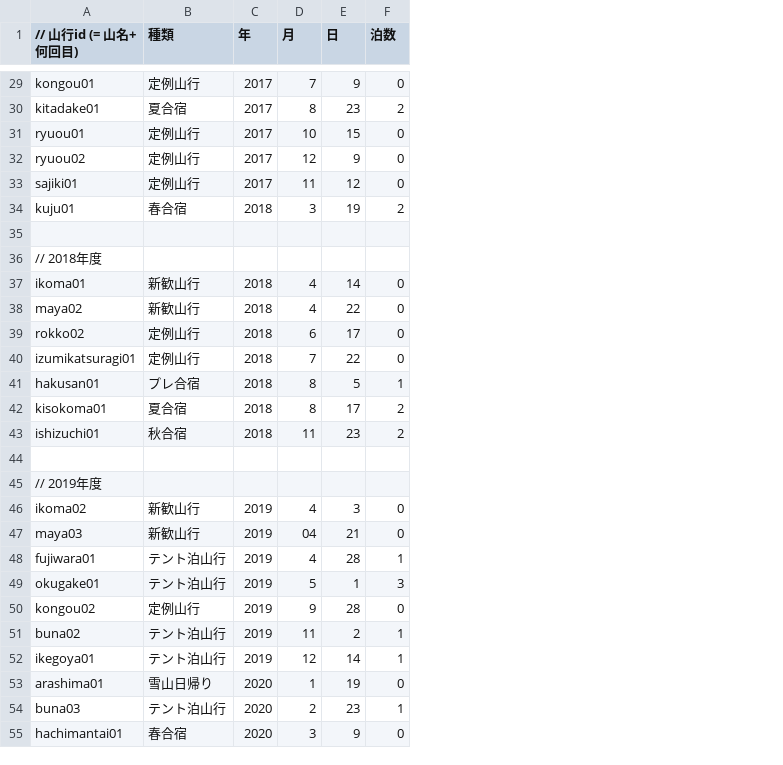
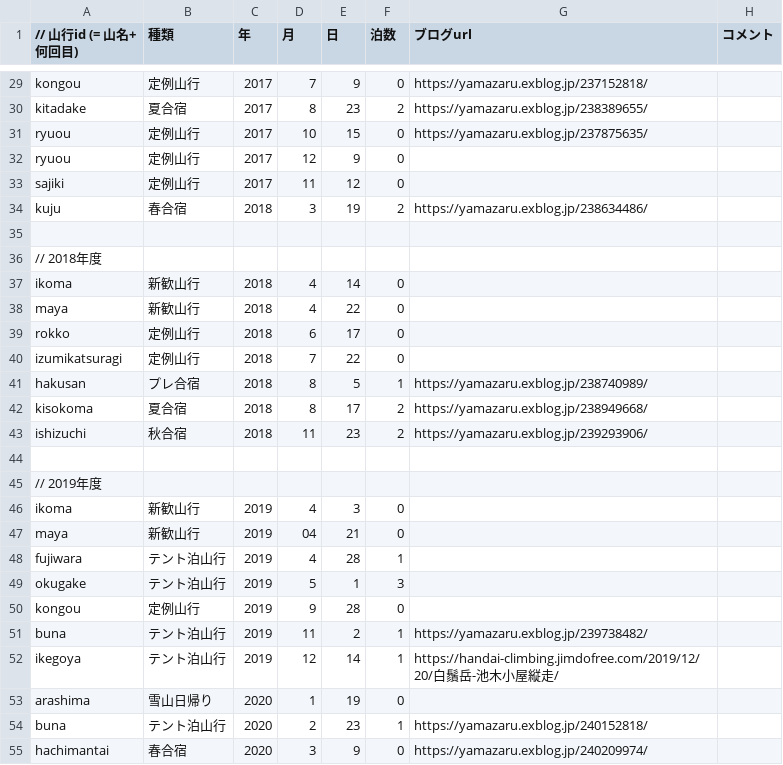
Before and after one commit to nakanoshima-sangaku/nakanoshima-sangaku.github.io, a CSV file: html/data/trekking.csv, drawn as a sheet; only a part is shown, gaps mark what is left out; the diff covers the shown part only; the diff names each change by its address in the sheet, - before the commit and + after, or states it on an @@ line.

```diff
--- a/html/data/trekking.csv
+++ b/html/data/trekking.csv
+column G (ブログurl), rows 29-55: https://yamazaru.exblog.jp/237152818/ | https://yamazaru.exblog.jp/238389655/ | https://yamazaru.exblog.jp/237875635/ |  |  | https://yamazaru.exblog.jp/238634486/ |  |  |  |  |  |  | https://yamazaru.exblog.jp/238740989/ | https://yamazaru.exblog.jp/238949668/ | https://yamazaru.exblog.jp/239293906/ |  |  |  |  |  |  |  | https://yamazaru.exblog.jp/239738482/ | https://handai-climbing.jimdofree.com/2019/12/20/白鬚岳-池木小屋縦走/ |  | https://yamazaru.exblog.jp/240152818/ | https://yamazaru.exblog.jp/240209974/
+column H (コメント), empty
-A29 (// 山行id (= 山名+何回目)): kongou01
+A29 (// 山行id (= 山名+何回目)): kongou
-A30 (// 山行id (= 山名+何回目)): kitadake01
+A30 (// 山行id (= 山名+何回目)): kitadake
-A31 (// 山行id (= 山名+何回目)): ryuou01
+A31 (// 山行id (= 山名+何回目)): ryuou
-A32 (// 山行id (= 山名+何回目)): ryuou02
+A32 (// 山行id (= 山名+何回目)): ryuou
-A33 (// 山行id (= 山名+何回目)): sajiki01
+A33 (// 山行id (= 山名+何回目)): sajiki
-A34 (// 山行id (= 山名+何回目)): kuju01
+A34 (// 山行id (= 山名+何回目)): kuju
-A37 (// 山行id (= 山名+何回目)): ikoma01
+A37 (// 山行id (= 山名+何回目)): ikoma
-A38 (// 山行id (= 山名+何回目)): maya02
+A38 (// 山行id (= 山名+何回目)): maya
-A39 (// 山行id (= 山名+何回目)): rokko02
+A39 (// 山行id (= 山名+何回目)): rokko
-A40 (// 山行id (= 山名+何回目)): izumikatsuragi01
+A40 (// 山行id (= 山名+何回目)): izumikatsuragi
-A41 (// 山行id (= 山名+何回目)): hakusan01
+A41 (// 山行id (= 山名+何回目)): hakusan
-A42 (// 山行id (= 山名+何回目)): kisokoma01
+A42 (// 山行id (= 山名+何回目)): kisokoma
-A43 (// 山行id (= 山名+何回目)): ishizuchi01
+A43 (// 山行id (= 山名+何回目)): ishizuchi
-A46 (// 山行id (= 山名+何回目)): ikoma02
+A46 (// 山行id (= 山名+何回目)): ikoma
-A47 (// 山行id (= 山名+何回目)): maya03
+A47 (// 山行id (= 山名+何回目)): maya
-A48 (// 山行id (= 山名+何回目)): fujiwara01
+A48 (// 山行id (= 山名+何回目)): fujiwara
-A49 (// 山行id (= 山名+何回目)): okugake01
+A49 (// 山行id (= 山名+何回目)): okugake
-A50 (// 山行id (= 山名+何回目)): kongou02
+A50 (// 山行id (= 山名+何回目)): kongou
-A51 (// 山行id (= 山名+何回目)): buna02
+A51 (// 山行id (= 山名+何回目)): buna
-A52 (// 山行id (= 山名+何回目)): ikegoya01
+A52 (// 山行id (= 山名+何回目)): ikegoya
-A53 (// 山行id (= 山名+何回目)): arashima01
+A53 (// 山行id (= 山名+何回目)): arashima
-A54 (// 山行id (= 山名+何回目)): buna03
+A54 (// 山行id (= 山名+何回目)): buna
-A55 (// 山行id (= 山名+何回目)): hachimantai01
+A55 (// 山行id (= 山名+何回目)): hachimantai
```
Also changed, not shown: 2 added rows and 25 edited cells elsewhere in this file, 3 other files.
